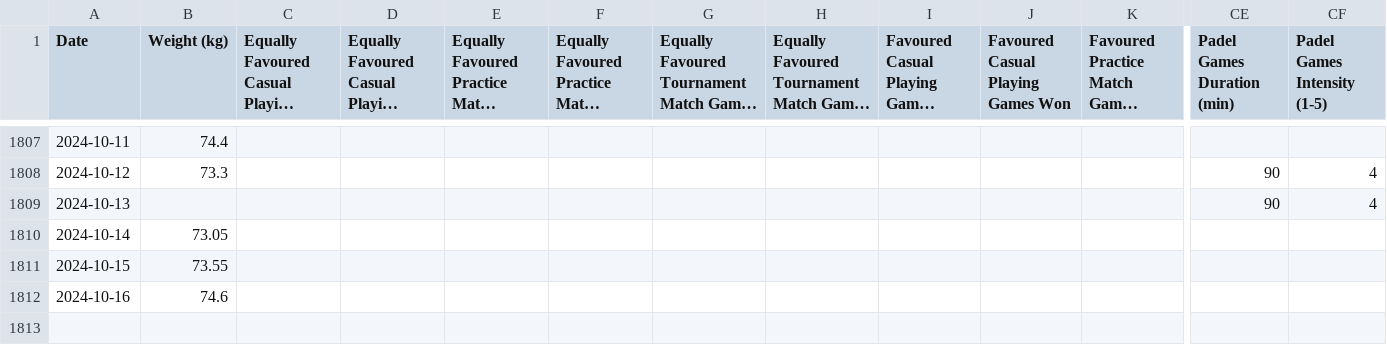
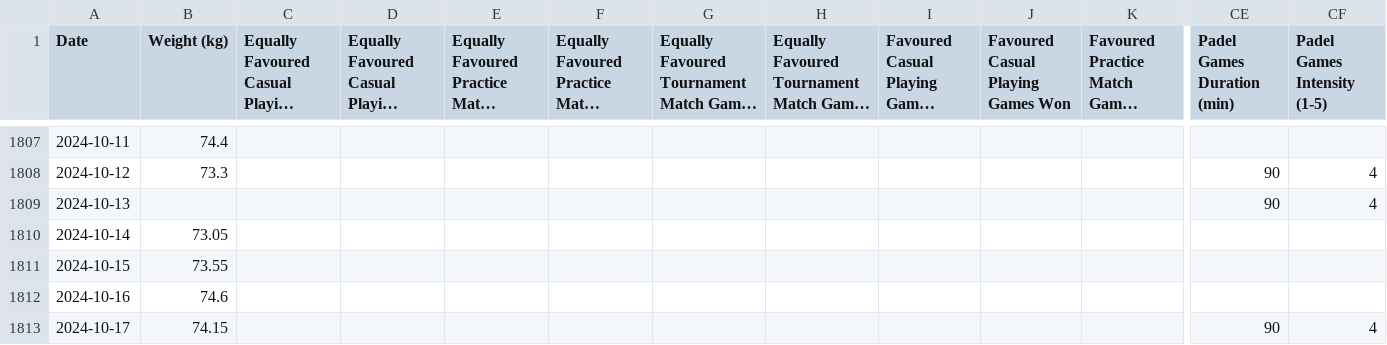
Before and after one commit to emarock/my-squash-data, a CSV file: data.csv, drawn as a sheet; only a part is shown, gaps mark what is left out; long unchanged cells end in …; rows hold the shown columns only; the diff names each change by its address in the sheet, - before the commit and + after, or states it on an @@ line.

Commit message:
Committing spreadsheet content on 10/18/2024

```diff
--- a/data.csv
+++ b/data.csv
+row 1813: 2024-10-17 | 74.15 |  |  |  |  |  |  |  |  |  | 90 | 4
```
